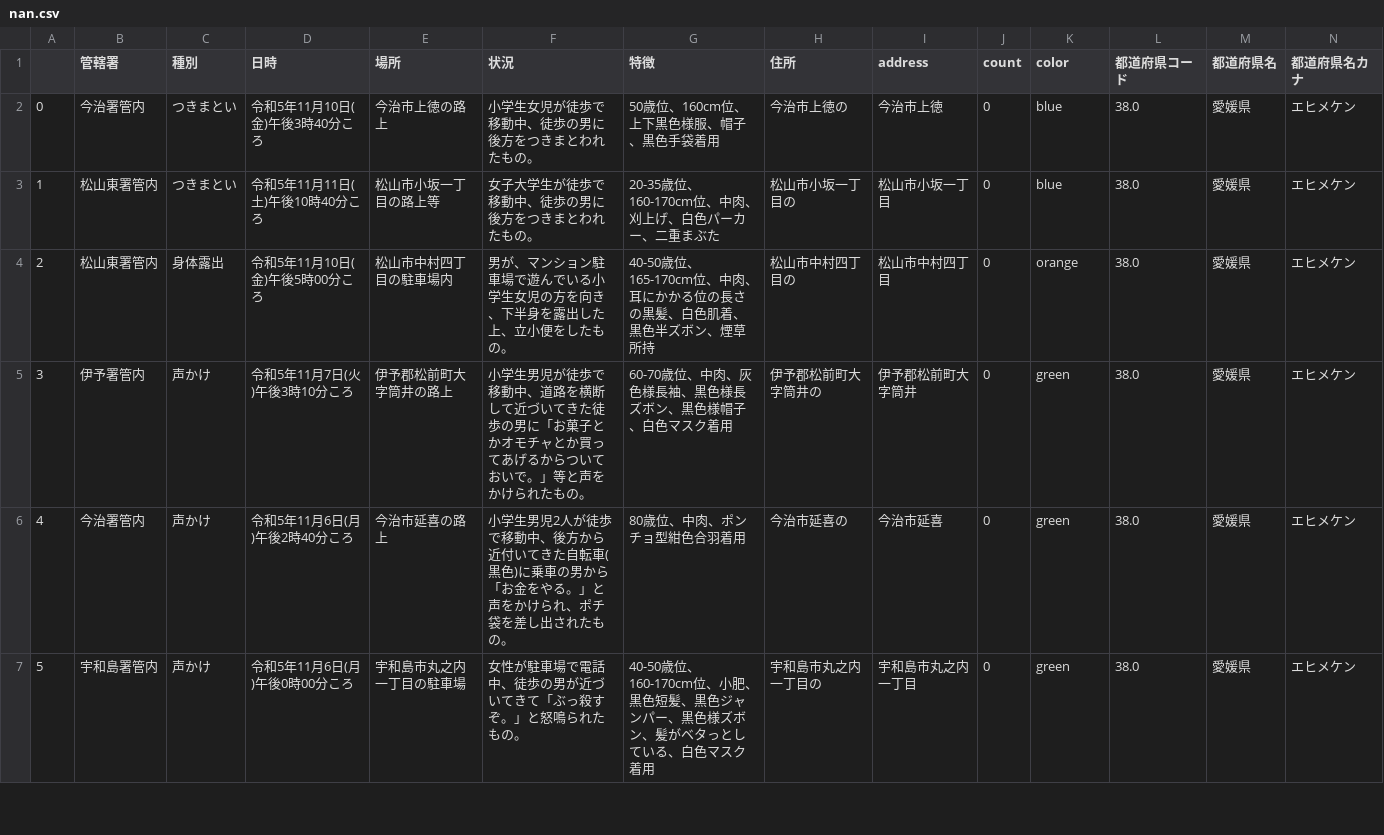
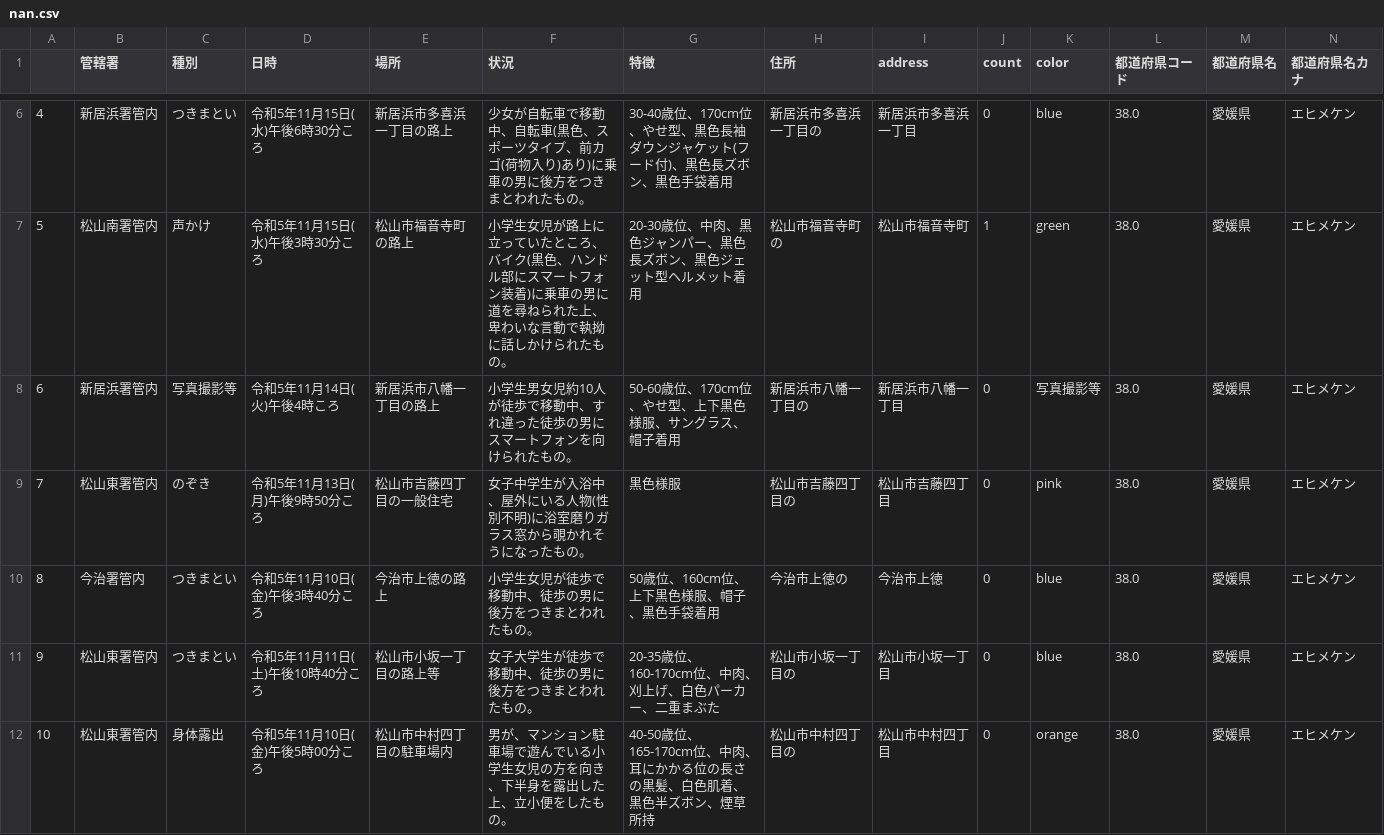
Before and after one commit to imabari/fushinsha_map, a CSV file: nan.csv, drawn as a sheet; only a part is shown, gaps mark what is left out; the shorter side is filled out with more unchanged rows; addresses are those after the commit; rows hold the shown columns only; the diff covers the shown part only; the diff names each change by its address in the sheet, - before the commit and + after, or states it on an @@ line.

```diff
--- a/nan.csv
+++ b/nan.csv
+row 6: 4 | 新居浜署管内 | つきまとい | 令和5年11月15日(水)午後6時30分ころ | 新居浜市多喜浜一丁目の路上 | 少女が自転車で移動中、自転車(黒色、スポーツタイプ、前カゴ(荷物入り)あり)に乗車の男に後方をつきまとわれたもの。 | 30-40歳位、170cm位、やせ型、黒色長袖ダウンジャケット(フード付)、黒色長ズボン、黒色手袋着用 | 新居浜市多喜浜一丁目の | 新居浜市多喜浜一丁目 | 0 | blue | 38.0 | 愛媛県 | エヒメケン
+row 7: 5 | 松山南署管内 | 声かけ | 令和5年11月15日(水)午後3時30分ころ | 松山市福音寺町の路上 | 小学生女児が路上に立っていたところ、バイク(黒色、ハンドル部にスマートフォン装着)に乗車の男に道を尋ねられた上、卑わいな言動で執拗に話しかけられたもの。 | 20-30歳位、中肉、黒色ジャンパー、黒色長ズボン、黒色ジェット型ヘルメット着用 | 松山市福音寺町の | 松山市福音寺町 | 1 | green | 38.0 | 愛媛県 | エヒメケン
+row 8: 6 | 新居浜署管内 | 写真撮影等 | 令和5年11月14日(火)午後4時ころ | 新居浜市八幡一丁目の路上 | 小学生男女児約10人が徒歩で移動中、すれ違った徒歩の男にスマートフォンを向けられたもの。 | 50-60歳位、170cm位、やせ型、上下黒色様服、サングラス、帽子着用 | 新居浜市八幡一丁目の | 新居浜市八幡一丁目 | 0 | 写真撮影等 | 38.0 | 愛媛県 | エヒメケン
+row 9: 7 | 松山東署管内 | のぞき | 令和5年11月13日(月)午後9時50分ころ | 松山市吉藤四丁目の一般住宅 | 女子中学生が入浴中、屋外にいる人物(性別不明)に浴室磨りガラス窓から覗かれそうになったもの。 | 黒色様服 | 松山市吉藤四丁目の | 松山市吉藤四丁目 | 0 | pink | 38.0 | 愛媛県 | エヒメケン
@@ column A renumbered from row 10 down @@
```
Also changed, not shown: 4 added rows and 1 edited cell elsewhere in this file, ehime.csv, 1 other file.
